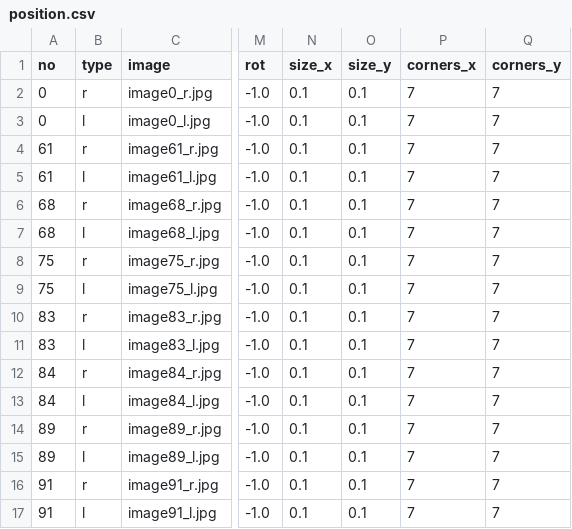
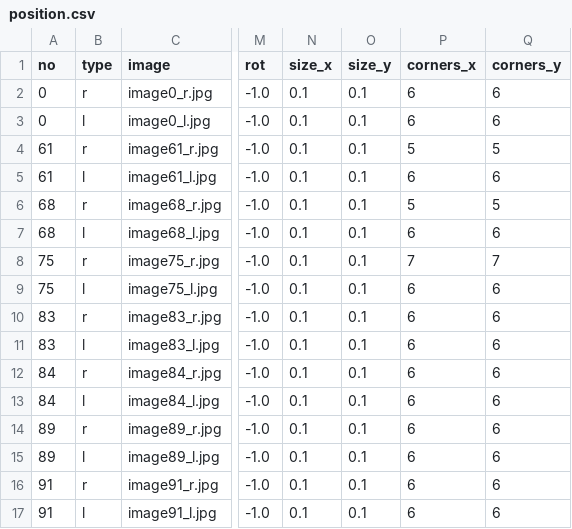
Before and after one commit to ant-nik/semares, a CSV file: data/stereo-camera-cyl/position.csv, drawn as a sheet; only a part is shown, gaps mark what is left out; the diff names each change by its address in the sheet, - before the commit and + after, or states it on an @@ line.

Commit message:
stereo :: camera calibration :: OpenCV notebook :: fix chess cells count by images quality

```diff
--- a/data/stereo-camera-cyl/position.csv
+++ b/data/stereo-camera-cyl/position.csv
-P2:P3 (corners_x): 7
+P2:P3 (corners_x): 6
-Q2:Q3 (corners_y): 7
+Q2:Q3 (corners_y): 6
-P4 (corners_x): 7
+P4 (corners_x): 5
-Q4 (corners_y): 7
+Q4 (corners_y): 5
-P5 (corners_x): 7
+P5 (corners_x): 6
-Q5 (corners_y): 7
+Q5 (corners_y): 6
-P6 (corners_x): 7
+P6 (corners_x): 5
-Q6 (corners_y): 7
+Q6 (corners_y): 5
-P7 (corners_x): 7
+P7 (corners_x): 6
-Q7 (corners_y): 7
+Q7 (corners_y): 6
-P9:P17 (corners_x): 7
+P9:P17 (corners_x): 6
-Q9:Q17 (corners_y): 7
+Q9:Q17 (corners_y): 6
```
